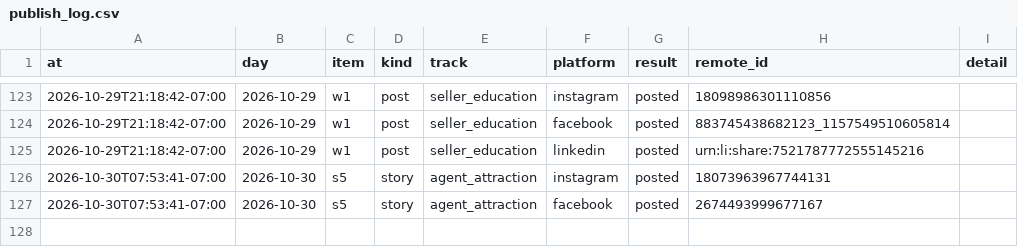
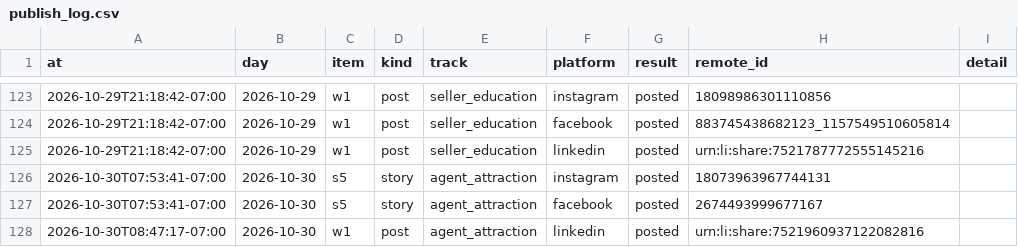
Before and after one commit to memorialdinh/memo-social-bot, a CSV file: data/publish_log.csv, drawn as a sheet; only a part is shown, gaps mark what is left out; the diff names each change by its address in the sheet, - before the commit and + after, or states it on an @@ line.

Commit message:
bot: published

```diff
--- a/data/publish_log.csv
+++ b/data/publish_log.csv
+row 128: 2026-10-30T08:47:17-07:00 | 2026-10-30 | w1 | post | agent_attraction | linkedin | posted | urn:li:share:7521960937122082816
```
Also changed, not shown: 1 other file.
